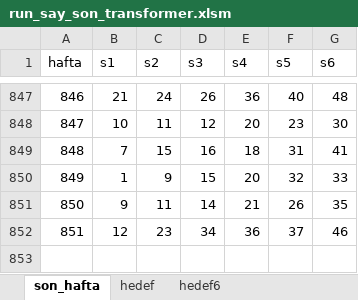
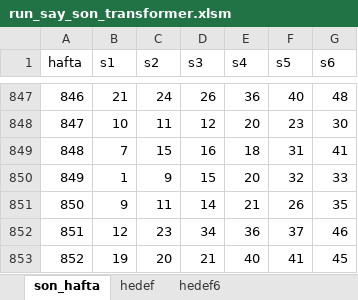
Before and after one commit to serdarsemen/predictloto, an Excel workbook: PredictLoto/sql/run_say_son_transformer.xlsm, sheet son_hafta, drawn as a sheet; only a part is shown, gaps mark what is left out; values as stored, in another font and other column widths than the file's, no borders; the diff names each change by its address in the sheet, - before the commit and + after, or states it on an @@ line.

```diff
--- a/PredictLoto/sql/run_say_son_transformer.xlsm (sheet son_hafta)
+++ b/PredictLoto/sql/run_say_son_transformer.xlsm (sheet son_hafta)
+row 853: 852 | 19 | 20 | 21 | 40 | 41 | 45
```
Also changed, not shown: sheet hedef6, sheet hedef, 3 other files.
